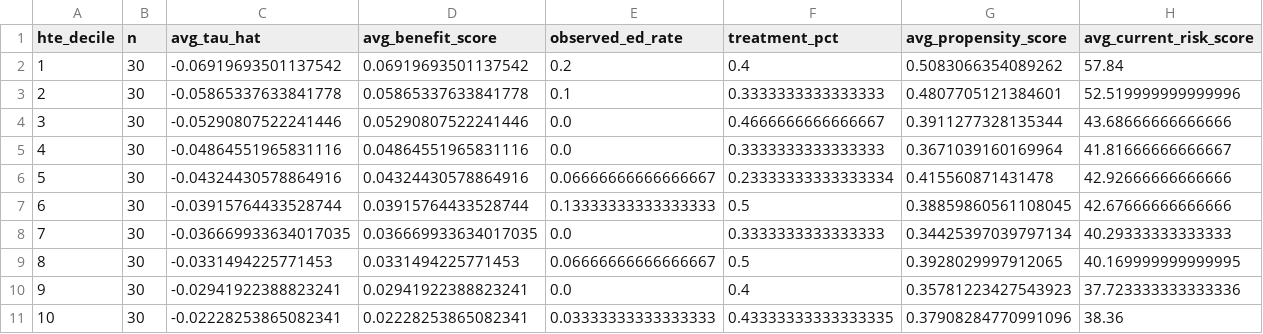
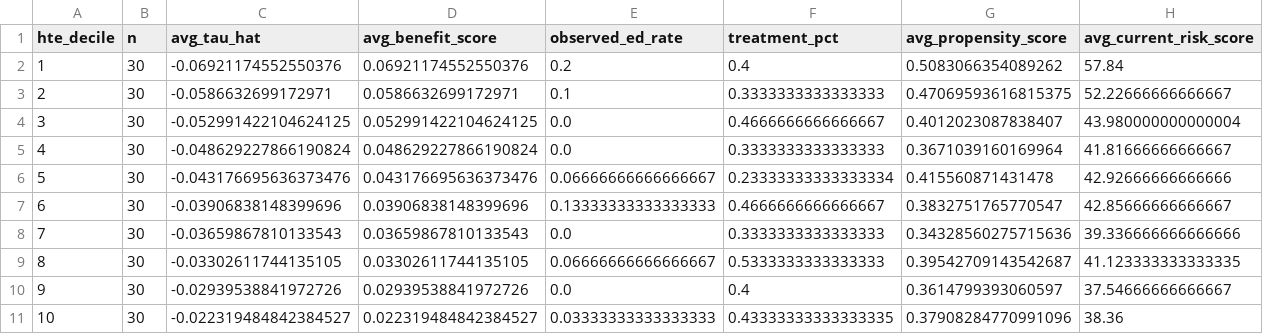
Before and after one commit to ndesai777777/prism_repo, a CSV file: Outputs/Doubly-Robust/Python/doubly_robust_decile_summary.csv, drawn as a sheet.

```diff
--- a/Outputs/Doubly-Robust/Python/doubly_robust_decile_summary.csv
+++ b/Outputs/Doubly-Robust/Python/doubly_robust_decile_summary.csv
@@ -1,11 +1,11 @@
 hte_decile,n,avg_tau_hat,avg_benefit_score,observed_ed_rate,treatment_pct,avg_propensity_score,avg_current_risk_score
-1,30,-0.06919693501137542,0.06919693501137542,0.2,0.4,0.5083066354089262,57.84
-2,30,-0.05865337633841778,0.05865337633841778,0.1,0.3333333333333333,0.4807705121384601,52.519999999999996
-3,30,-0.05290807522241446,0.05290807522241446,0.0,0.4666666666666667,0.3911277328135344,43.68666666666666
-4,30,-0.04864551965831116,0.04864551965831116,0.0,0.3333333333333333,0.3671039160169964,41.81666666666667
-5,30,-0.04324430578864916,0.04324430578864916,0.06666666666666667,0.23333333333333334,0.415560871431478,42.92666666666666
-6,30,-0.03915764433528744,0.03915764433528744,0.13333333333333333,0.5,0.38859860561108045,42.67666666666666
-7,30,-0.036669933634017035,0.036669933634017035,0.0,0.3333333333333333,0.34425397039797134,40.29333333333333
-8,30,-0.0331494225771453,0.0331494225771453,0.06666666666666667,0.5,0.3928029997912065,40.169999999999995
-9,30,-0.02941922388823241,0.02941922388823241,0.0,0.4,0.35781223427543923,37.723333333333336
-10,30,-0.02228253865082341,0.02228253865082341,0.03333333333333333,0.43333333333333335,0.37908284770991096,38.36
+1,30,-0.06921174552550376,0.06921174552550376,0.2,0.4,0.5083066354089262,57.84
+2,30,-0.0586632699172971,0.0586632699172971,0.1,0.3333333333333333,0.47069593616815375,52.22666666666667
+3,30,-0.052991422104624125,0.052991422104624125,0.0,0.4666666666666667,0.4012023087838407,43.980000000000004
+4,30,-0.048629227866190824,0.048629227866190824,0.0,0.3333333333333333,0.3671039160169964,41.81666666666667
+5,30,-0.043176695636373476,0.043176695636373476,0.06666666666666667,0.23333333333333334,0.415560871431478,42.92666666666666
+6,30,-0.03906838148399696,0.03906838148399696,0.13333333333333333,0.4666666666666667,0.3832751765770547,42.85666666666667
+7,30,-0.03659867810133543,0.03659867810133543,0.0,0.3333333333333333,0.34328560275715636,39.336666666666666
+8,30,-0.03302611744135105,0.03302611744135105,0.06666666666666667,0.5333333333333333,0.39542709143542687,41.123333333333335
+9,30,-0.02939538841972726,0.02939538841972726,0.0,0.4,0.3614799393060597,37.54666666666667
+10,30,-0.022319484842384527,0.022319484842384527,0.03333333333333333,0.43333333333333335,0.37908284770991096,38.36
```
Also changed, not shown: Outputs/Doubly-Robust/Python/doubly_robust_cross_method_consistency_summary.csv, Outputs/Doubly-Robust/Python/doubly_robust_effect_distribution_summary.csv, 18 other files.
